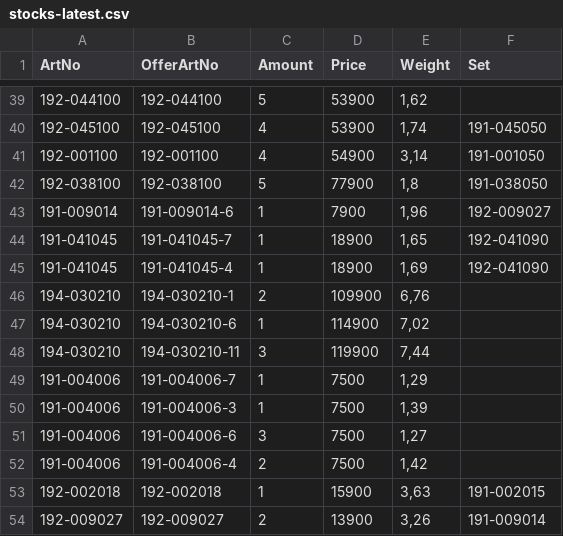
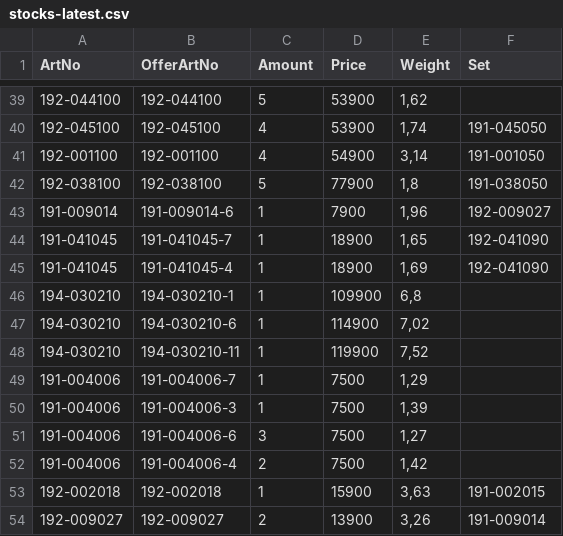
Before and after one commit to KodBuster/SINONIM-1C, a CSV file: data/stocks-latest.csv, drawn as a sheet; only a part is shown, gaps mark what is left out.

Commit message:
chore: stocks.csv from FTP (2fec2c3e)

```diff
--- a/data/stocks-latest.csv
+++ b/data/stocks-latest.csv
@@ -45,5 +45,5 @@
 191-041045;191-041045-4;1;18900;1,69;192-041090
-194-030210;194-030210-1;2;109900;6,76;
+194-030210;194-030210-1;1;109900;6,8;
 194-030210;194-030210-6;1;114900;7,02;
-194-030210;194-030210-11;3;119900;7,44;
+194-030210;194-030210-11;1;119900;7,52;
 191-004006;191-004006-7;1;7500;1,29;
```
